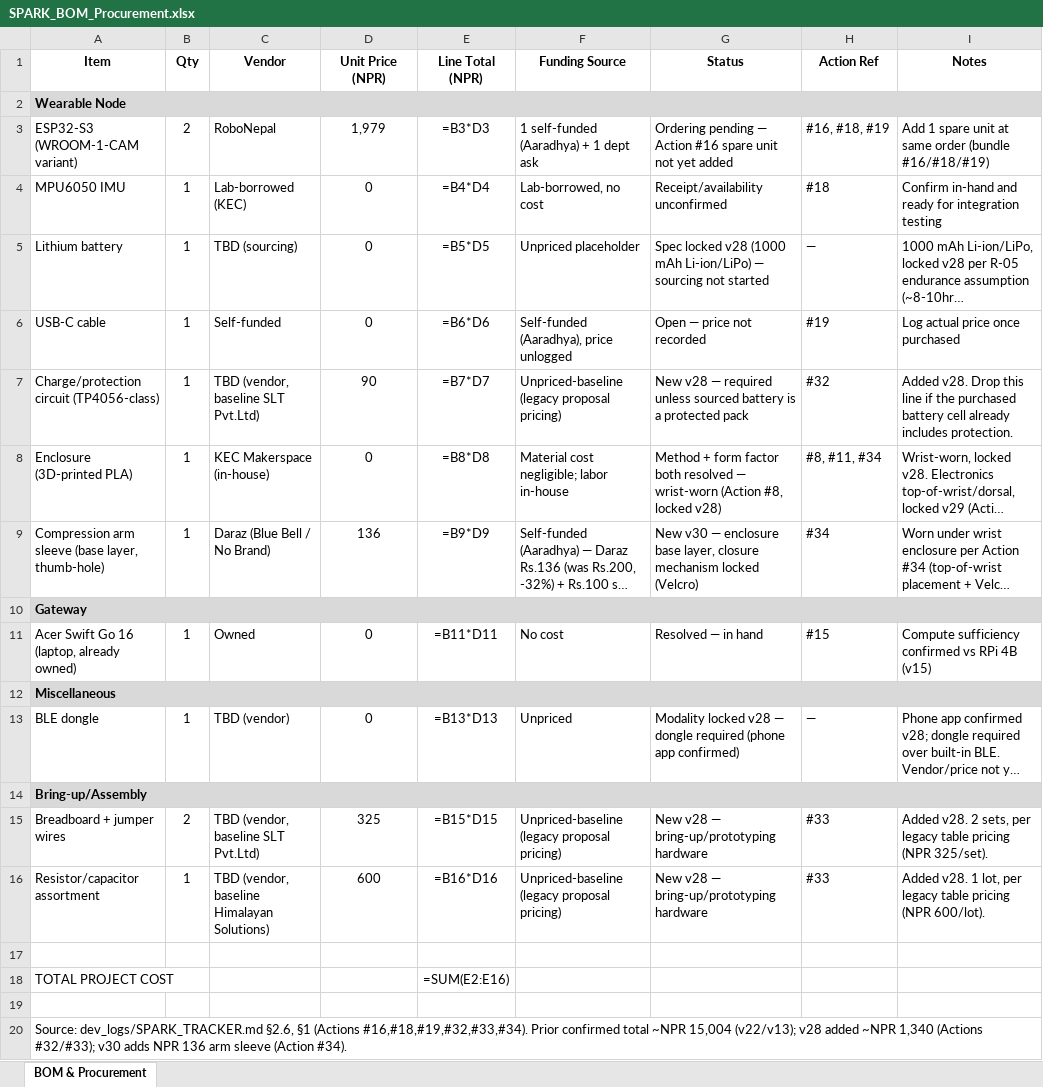
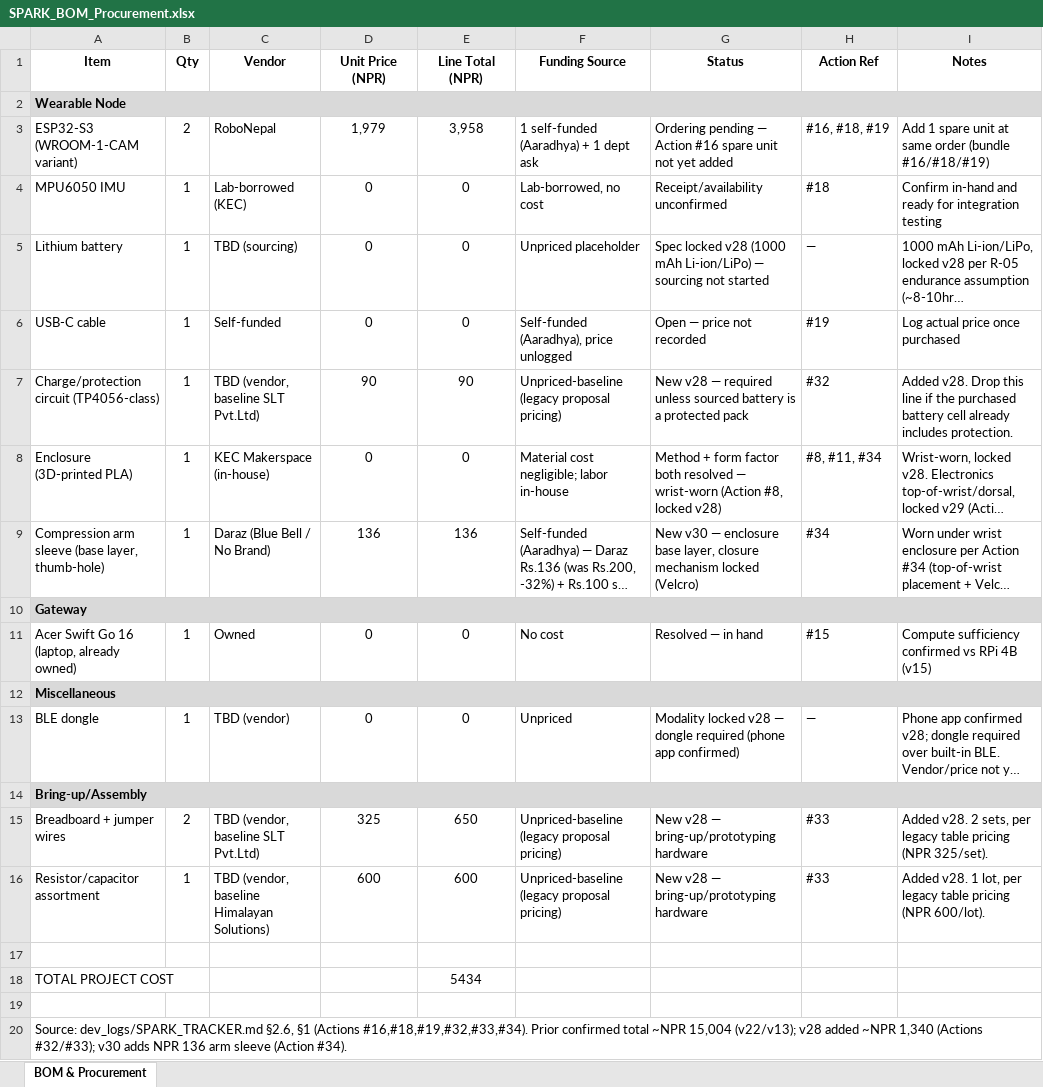
Before and after one commit to Aaradhya-Dev-Tamrakar/SPARK, an Excel workbook: docs/SPARK_BOM_Procurement.xlsx, sheet BOM & Procurement, drawn as a sheet; long unchanged cells end in …; values as stored, in another font and other column widths than the file's, no borders; formulas without a stored value are shown as written; the diff names each change by its address in the sheet, - before the commit and + after, or states it on an @@ line.

Commit message:
feat: initialize SPARK project documentation structure with LaTeX templates, figure assets, and main markdown proposal

```diff
--- a/docs/SPARK_BOM_Procurement.xlsx (sheet BOM & Procurement)
+++ b/docs/SPARK_BOM_Procurement.xlsx (sheet BOM & Procurement)
-E3 (Line Total (NPR)): =B3*D3
+E3 (Line Total (NPR)): 3,958
-E4 (Line Total (NPR)): =B4*D4
+E4 (Line Total (NPR)): 0
-E5 (Line Total (NPR)): =B5*D5
+E5 (Line Total (NPR)): 0
-E6 (Line Total (NPR)): =B6*D6
+E6 (Line Total (NPR)): 0
-E7 (Line Total (NPR)): =B7*D7
+E7 (Line Total (NPR)): 90
-E8 (Line Total (NPR)): =B8*D8
+E8 (Line Total (NPR)): 0
-E9 (Line Total (NPR)): =B9*D9
+E9 (Line Total (NPR)): 136
-E11 (Line Total (NPR)): =B11*D11
+E11 (Line Total (NPR)): 0
-E13 (Line Total (NPR)): =B13*D13
+E13 (Line Total (NPR)): 0
-E15 (Line Total (NPR)): =B15*D15
+E15 (Line Total (NPR)): 650
-E16 (Line Total (NPR)): =B16*D16
+E16 (Line Total (NPR)): 600
-E18 (Line Total (NPR)): =SUM(E2:E16)
+E18 (Line Total (NPR)): 5434
```
Also changed, not shown: 38 other files.
